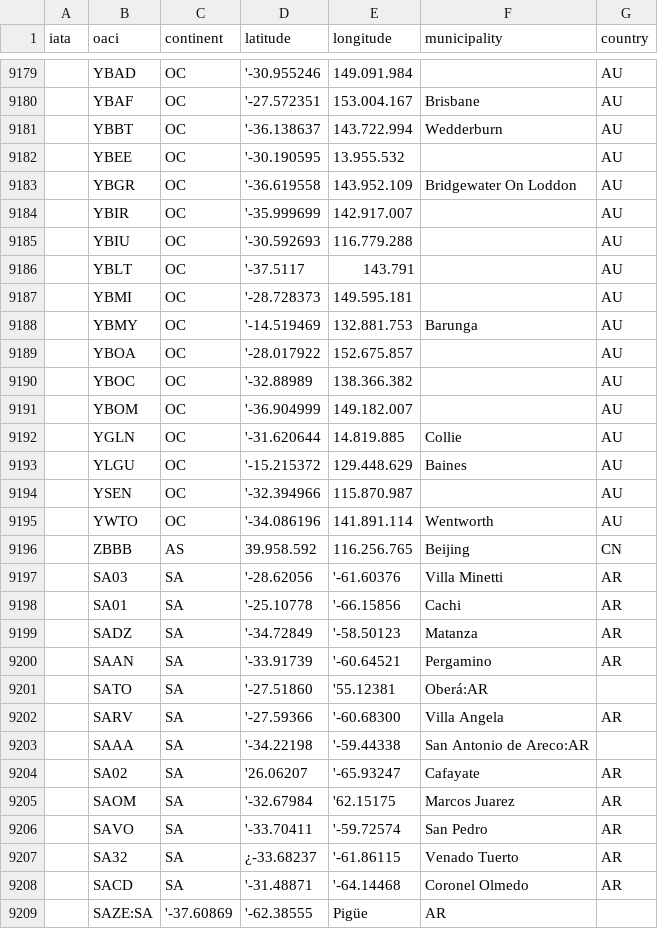
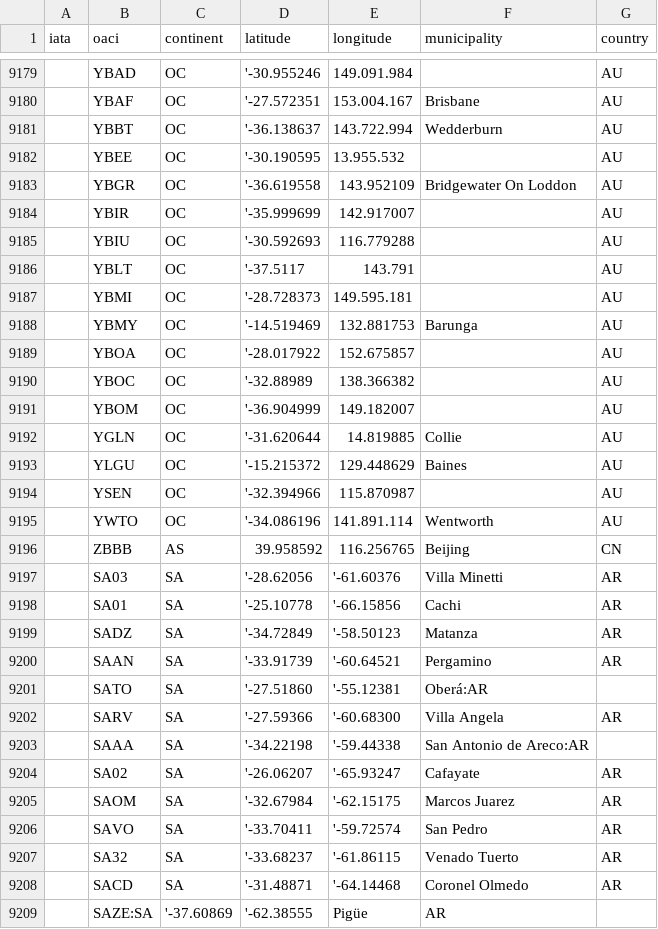
Before and after one commit to UDSEyT-GREYF/geodata, a CSV file: fuentes/ourairports.csv, drawn as a sheet; only a part is shown, gaps mark what is left out; the diff names each change by its address in the sheet, - before the commit and + after, or states it on an @@ line.

```diff
--- a/fuentes/ourairports.csv
+++ b/fuentes/ourairports.csv
-E9183 (longitude): 143.952.109
+E9183 (longitude): 143.952109
-E9184 (longitude): 142.917.007
+E9184 (longitude): 142.917007
-E9185 (longitude): 116.779.288
+E9185 (longitude): 116.779288
-E9188 (longitude): 132.881.753
+E9188 (longitude): 132.881753
-E9189 (longitude): 152.675.857
+E9189 (longitude): 152.675857
-E9190 (longitude): 138.366.382
+E9190 (longitude): 138.366382
-E9191 (longitude): 149.182.007
+E9191 (longitude): 149.182007
-E9192 (longitude): 14.819.885
+E9192 (longitude): 14.819885
-E9193 (longitude): 129.448.629
+E9193 (longitude): 129.448629
-E9194 (longitude): 115.870.987
+E9194 (longitude): 115.870987
-D9196 (latitude): 39.958.592
+D9196 (latitude): 39.958592
-E9196 (longitude): 116.256.765
+E9196 (longitude): 116.256765
-E9201 (longitude): '55.12381
+E9201 (longitude): '-55.12381
-D9204 (latitude): '26.06207
+D9204 (latitude): '-26.06207
-E9205 (longitude): '62.15175
+E9205 (longitude): '-62.15175
-D9207 (latitude): ¿-33.68237
+D9207 (latitude): '-33.68237
```
